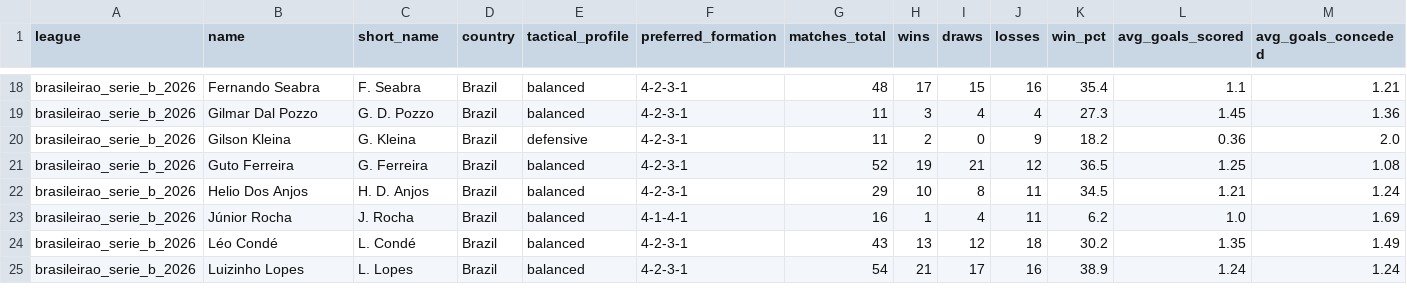
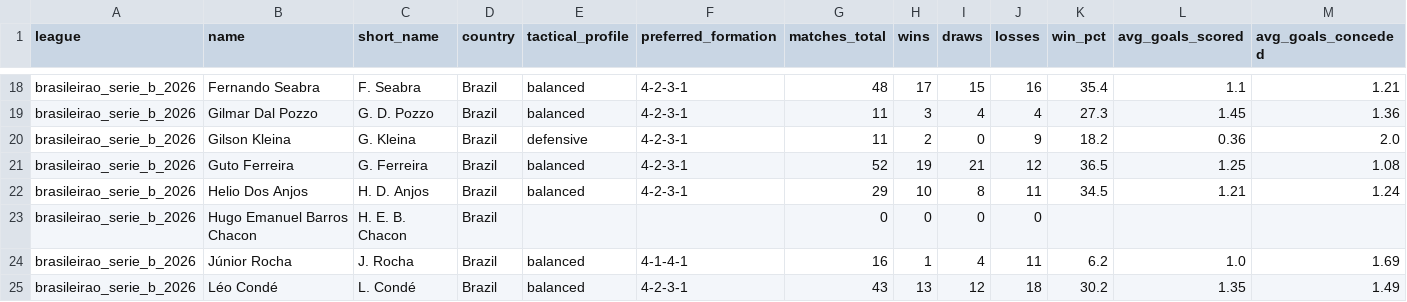
Before and after one commit to aimidas1/coach, a CSV file: brasileirao_serie_b_2026.csv, drawn as a sheet; only a part is shown, gaps mark what is left out; the shorter side is filled out with more unchanged rows; rows hold the shown columns only; the diff names each change by its address in the sheet, - before the commit and + after, or states it on an @@ line.

Commit message:
auto: update data 2026-10-14

```diff
--- a/brasileirao_serie_b_2026.csv
+++ b/brasileirao_serie_b_2026.csv
+row 23: brasileirao_serie_b_2026 | Hugo Emanuel Barros Chacon | H. E. B. Chacon | Brazil |  |  | 0 | 0 | 0 | 0
```
Also changed, not shown: argentina_primera_division_2026.csv.
